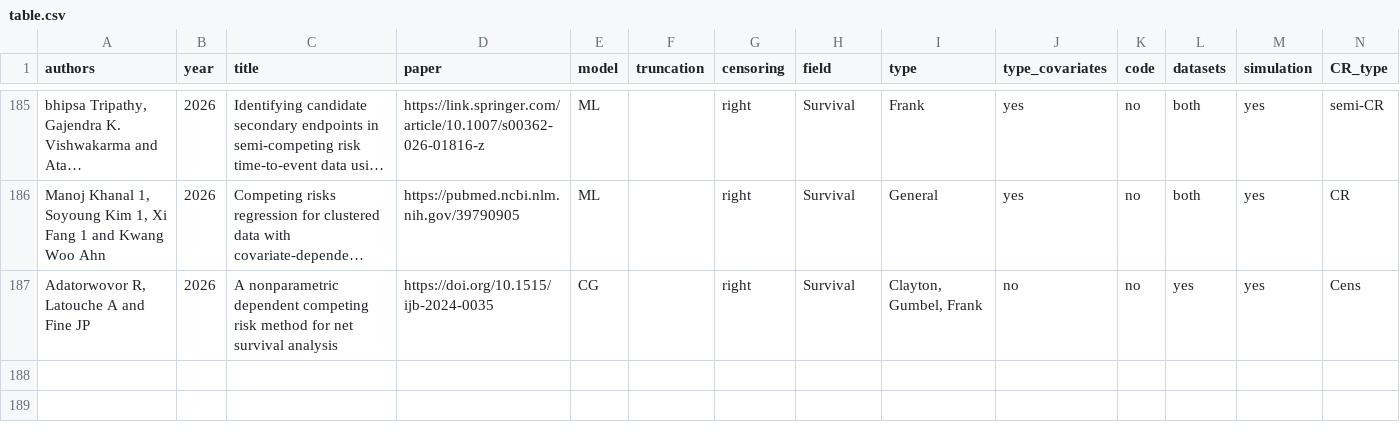
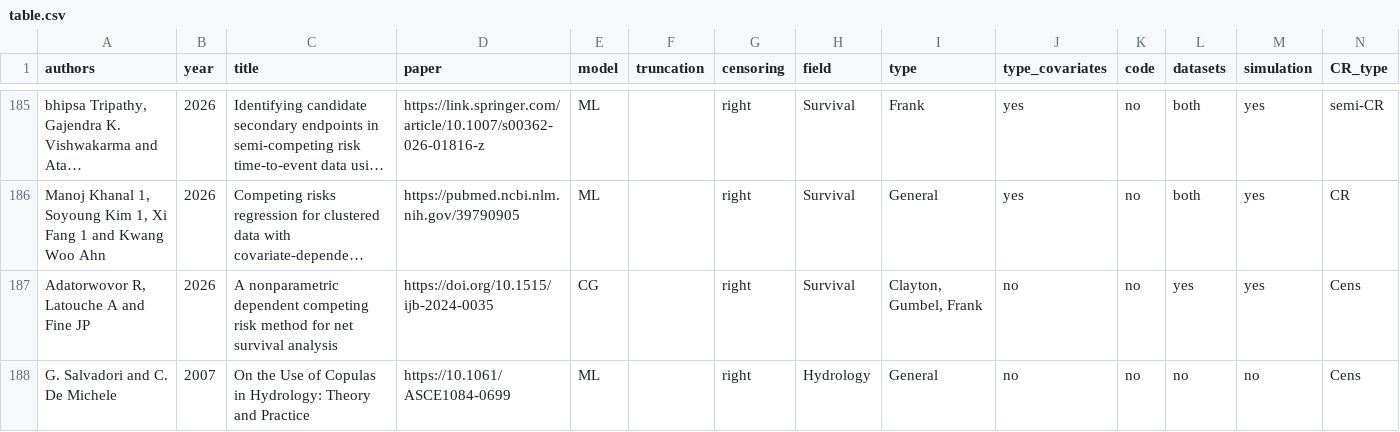
Before and after one commit to jmajakwara/Copula-CR, a CSV file: table.csv, drawn as a sheet; only a part is shown, gaps mark what is left out; long unchanged cells end in …; the diff names each change by its address in the sheet, - before the commit and + after, or states it on an @@ line.

Commit message:
Update table.csv

```diff
--- a/table.csv
+++ b/table.csv
+row 188: G. Salvadori and C. De Michele | 2007 | On the Use of Copulas in Hydrology: Theory and Practice | https://10.1061/ASCE1084-0699 | ML |  | right | Hydrology | General | no | no | no | no | Cens
```
